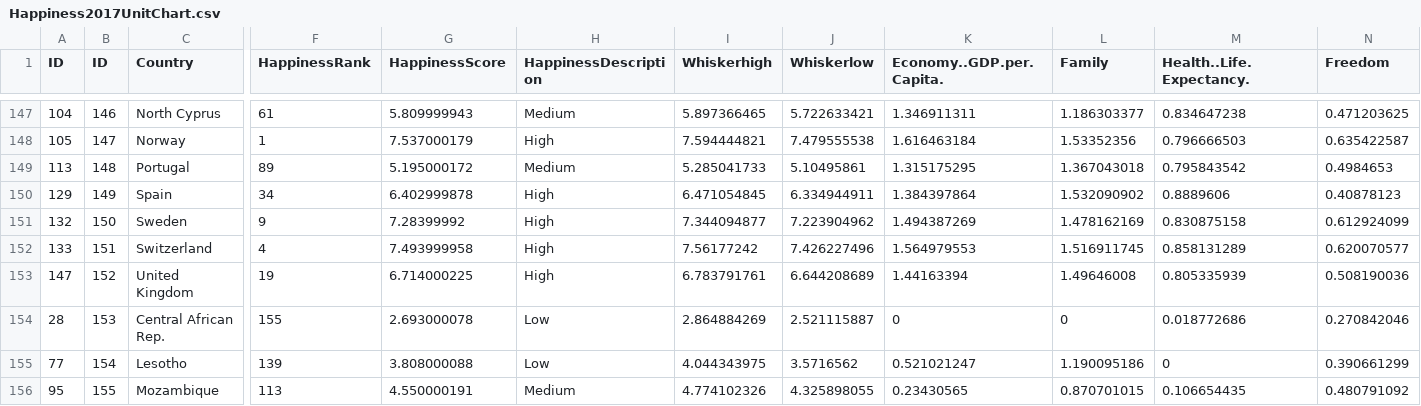
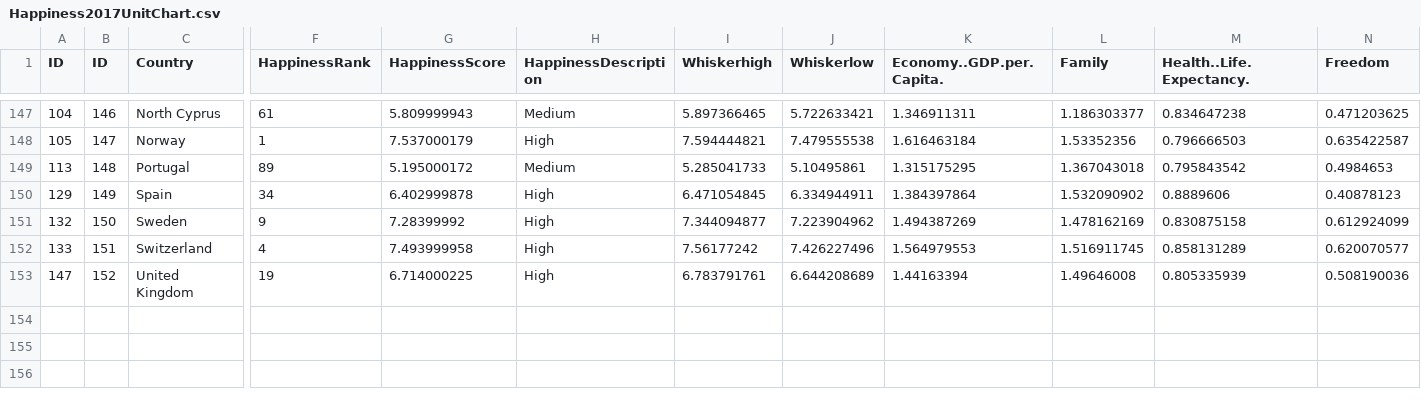
Before and after one commit to GohNgeeJuay/Data-Visualization, a CSV file: Assignment2/Happiness2017UnitChart.csv, drawn as a sheet; only a part is shown, gaps mark what is left out; rows hold the shown columns only; the diff names each change by its address in the sheet, - before the commit and + after, or states it on an @@ line.

Commit message:
Update Happiness2017UnitChart.csv

```diff
--- a/Assignment2/Happiness2017UnitChart.csv
+++ b/Assignment2/Happiness2017UnitChart.csv
-row 154: 28 | 153 | Central African Rep. | 155 | 2.693000078 | Low | 2.864884269 | 2.521115887 | 0 | 0 | 0.018772686 | 0.270842046
-row 155: 77 | 154 | Lesotho | 139 | 3.808000088 | Low | 4.044343975 | 3.5716562 | 0.521021247 | 1.190095186 | 0 | 0.390661299
-row 156: 95 | 155 | Mozambique | 113 | 4.550000191 | Medium | 4.774102326 | 4.325898055 | 0.23430565 | 0.870701015 | 0.106654435 | 0.480791092
```
